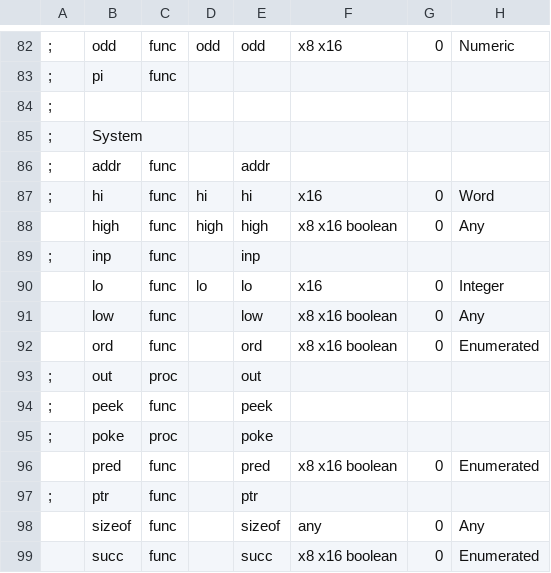
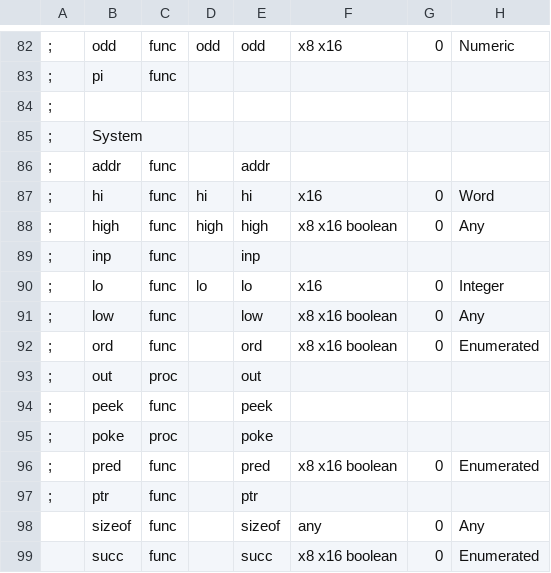
Before and after one commit to Bread80/Quiche, a CSV file: Data/Operators.csv, drawn as a sheet; only a part is shown, gaps mark what is left out; the diff names each change by its address in the sheet, - before the commit and + after, or states it on an @@ line.

```diff
--- a/Data/Operators.csv
+++ b/Data/Operators.csv
-A88: (empty)
+A88: ;
-A90:A92: (empty)
+A90:A92: ;
-A96: (empty)
+A96: ;
```
Also changed, not shown: Data/Intrinsics.csv, Data/OperatorsNG.csv, 22 other files.
